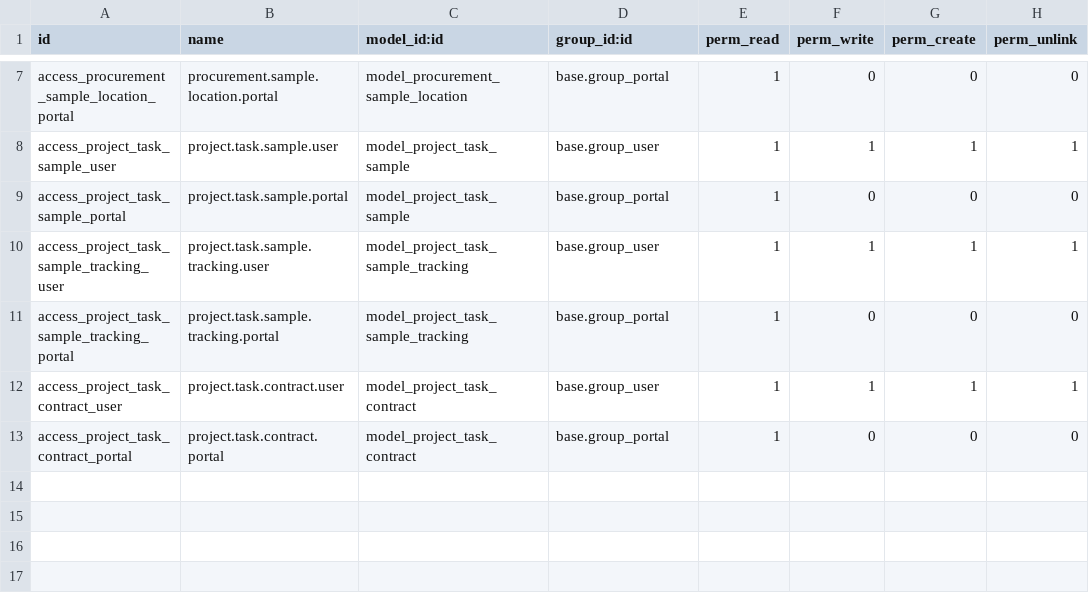
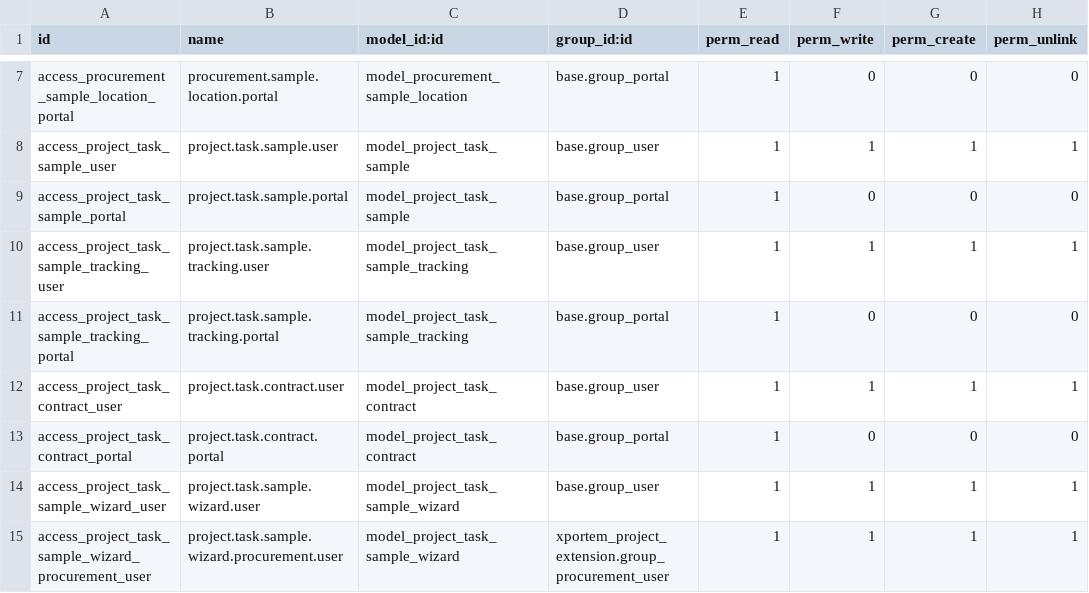
Before and after one commit to JDV-ALM/xportem_suite, a CSV file: xportem_project_extension/security/ir.model.access.csv, drawn as a sheet; only a part is shown, gaps mark what is left out.

Commit message:
[UPDATE] Adición de nuevos accesos en ir.model.access.csv para usuarios de wizard de tareas de muestra y usuarios de aprovisionamiento, mejorando la gestión de permisos en el módulo de aprovisionamiento.

```diff
--- a/xportem_project_extension/security/ir.model.access.csv
+++ b/xportem_project_extension/security/ir.model.access.csv
@@ -13 +13,3 @@ access_project_task_contract_user,project.task.contract.user,model_project_task_
 access_project_task_contract_portal,project.task.contract.portal,model_project_task_contract,base.group_portal,1,0,0,0
+access_project_task_sample_wizard_user,project.task.sample.wizard.user,model_project_task_sample_wizard,base.group_user,1,1,1,1
+access_project_task_sample_wizard_procurement_user,project.task.sample.wizard.procurement.user,model_project_task_sample_wizard,xportem_project_extension.group_procurement_user,1,1,1,1
```
